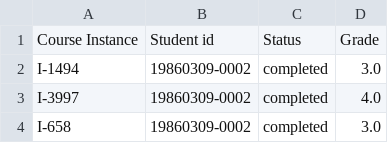
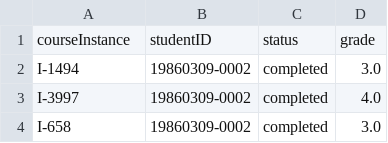
Before and after one commit to TeeDestroyer/Dat475-Assignment3, a CSV file: csv/Registrations.csv, drawn as a sheet; only a part is shown; removed rows and columns are numbered as before the commit, all else as after; the diff names each change by its address in the sheet, - before the commit and + after, or states it on an @@ line.

```diff
--- a/csv/Registrations.csv
+++ b/csv/Registrations.csv
-row 1: Course Instance | Student id | Status | Grade
+row 1: courseInstance | studentID | status | grade
```
Also changed, not shown: csv/Assigned_Hours.csv, csv/Courses.csv, 15 other files.
